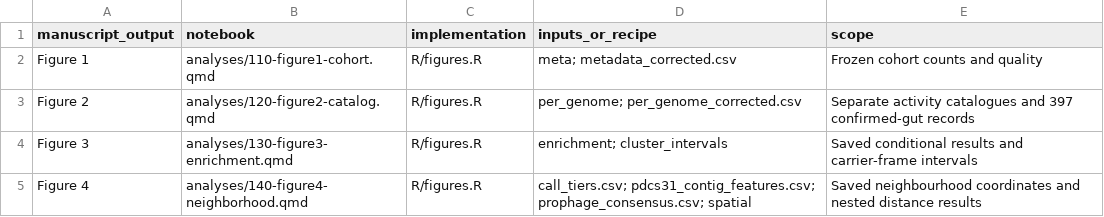
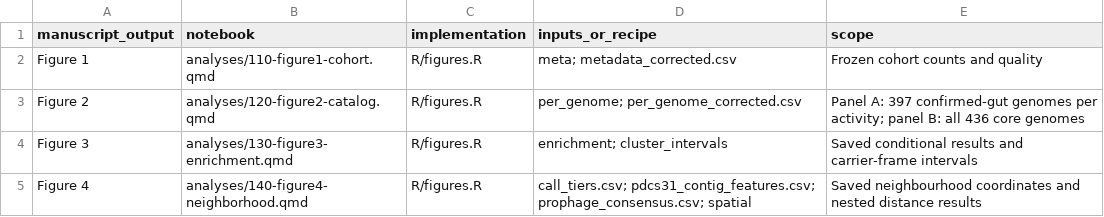
Before and after one commit to apan1027/pc057-DesulfovibrioMGE, a TSV file: metadata/result-code-map.tsv, drawn as a sheet; only a part is shown.

Commit message:
Clarify figure scope and validation references: metadata

```diff
--- a/metadata/result-code-map.tsv
+++ b/metadata/result-code-map.tsv
@@ -2,3 +2,3 @@ manuscript_output	notebook	implementation	inputs_or_recipe	scope
 Figure 1	analyses/110-figure1-cohort.qmd	R/figures.R	meta; metadata_corrected.csv	Frozen cohort counts and quality
-Figure 2	analyses/120-figure2-catalog.qmd	R/figures.R	per_genome; per_genome_corrected.csv	Separate activity catalogues and 397 confirmed-gut records
+Figure 2	analyses/120-figure2-catalog.qmd	R/figures.R	per_genome; per_genome_corrected.csv	Panel A: 397 confirmed-gut genomes per activity; panel B: all 436 core genomes
 Figure 3	analyses/130-figure3-enrichment.qmd	R/figures.R	enrichment; cluster_intervals	Saved conditional results and carrier-frame intervals
```
Also changed, not shown: 2 other files.
